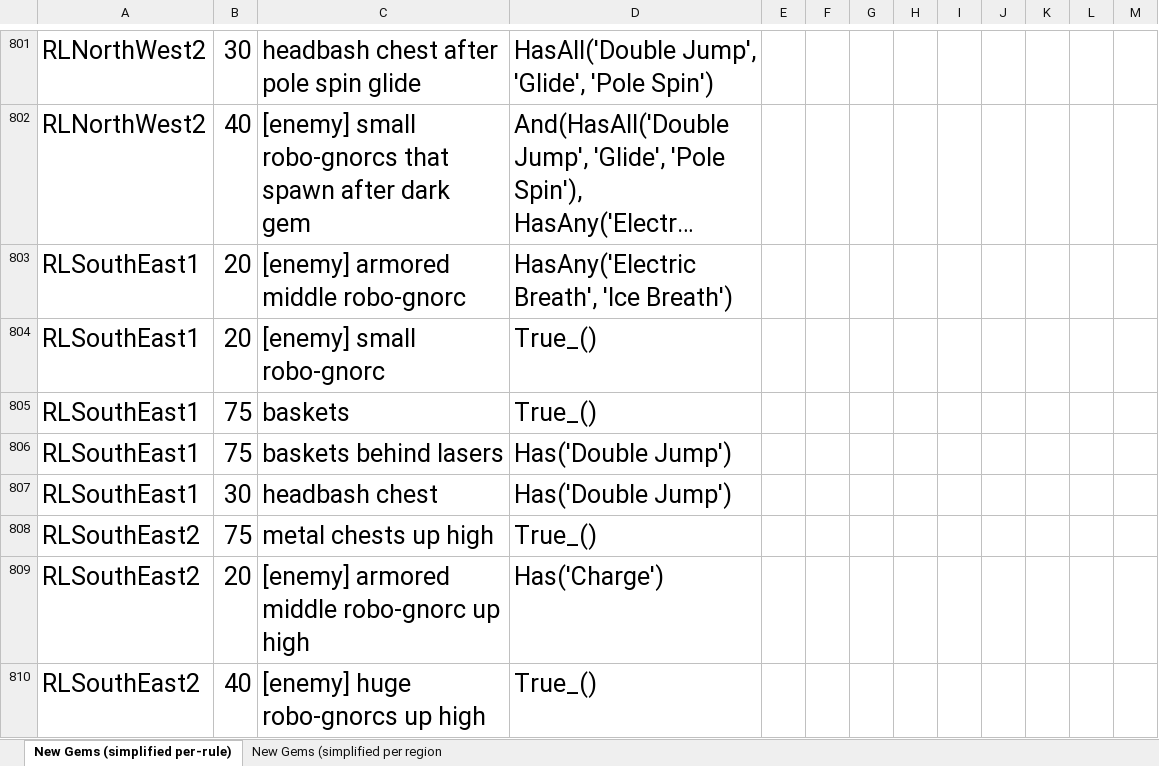
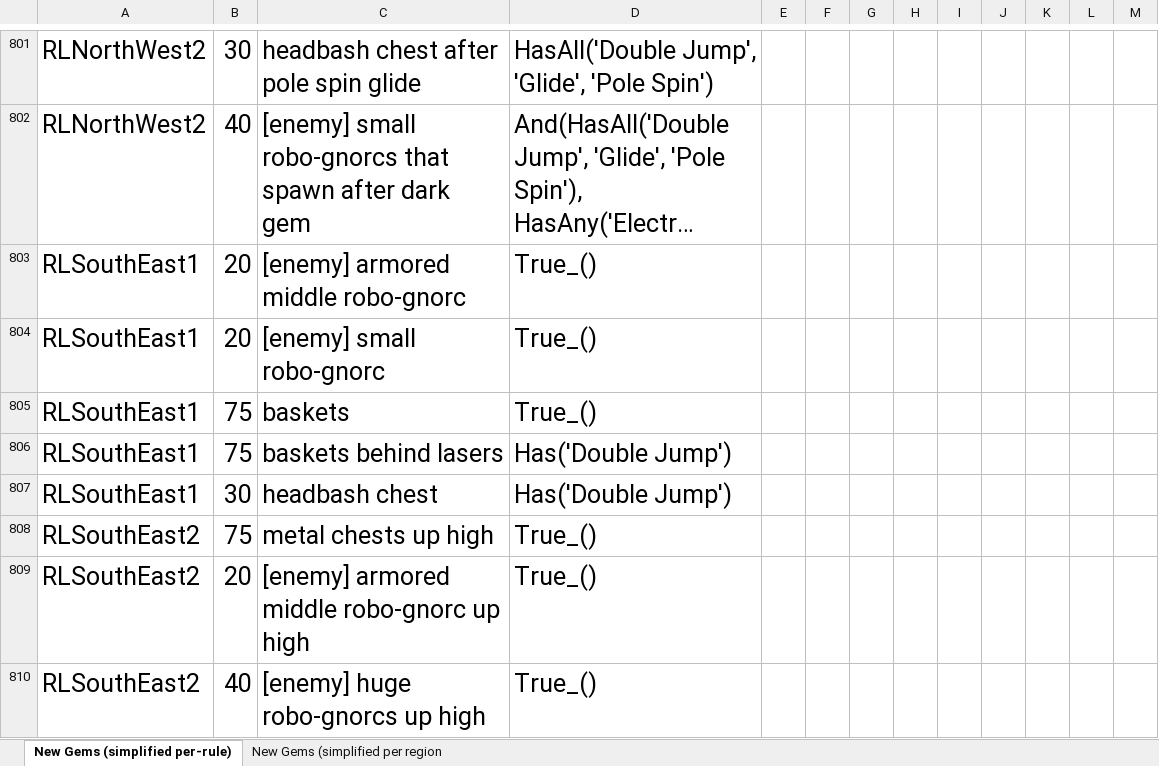
Before and after one commit to PhoenixAki/PhoenixAP, an Excel workbook: worlds/spyro_aht/setup/Gem Research.xlsx, sheet New Gems (simplified per-rule), drawn as a sheet; only a part is shown, gaps mark what is left out; long unchanged cells end in …; values as stored, in another font and other column widths than the file's, no borders; the diff names each change by its address in the sheet, - before the commit and + after, or states it on an @@ line.

Commit message:
Fixed Logic Issue with RLSouthEast1 - It only required charge even though armored middle robo-gnorcs also require (electric or ice). - Also condensed 2 gem rules in the southeast area. One was missed months ago, one was enabled by this fix.

```diff
--- a/worlds/spyro_aht/setup/Gem Research.xlsx (sheet New Gems (simplified per-rule))
+++ b/worlds/spyro_aht/setup/Gem Research.xlsx (sheet New Gems (simplified per-rule))
-D803: HasAny('Electric Breath', 'Ice Breath')
+D803: True_()
-D809: Has('Charge')
+D809: True_()
```
Also changed, not shown: sheet New Gems (simplified per region, 5 other files.
